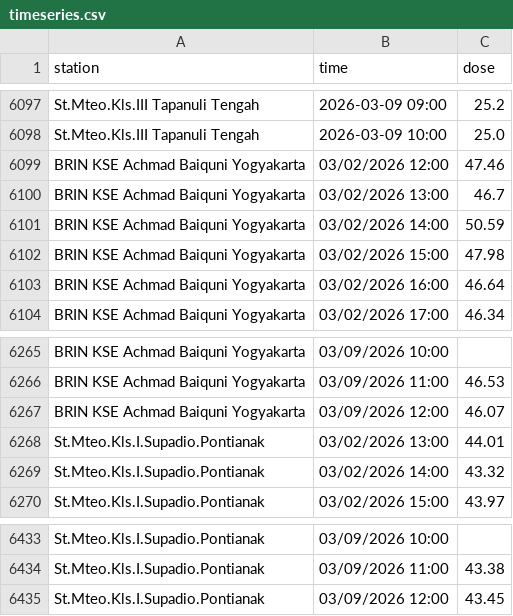
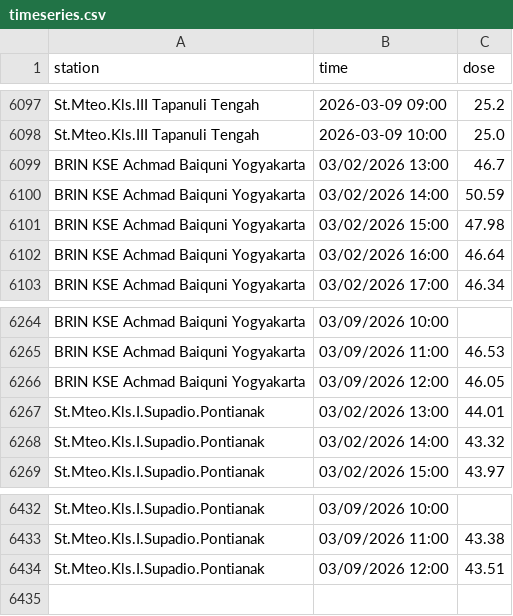
Before and after one commit to kfkndkkn/rdms, a CSV file: timeseries.csv, drawn as a sheet; only a part is shown, gaps mark what is left out.

Commit message:
Auto update 2026-03-09 18:47:16

```diff
--- a/timeseries.csv
+++ b/timeseries.csv
@@ -6098,3 +6098,2 @@ St.Mteo.Kls.III Tapanuli Tengah,2026-03-09 09:00,25.2
 St.Mteo.Kls.III Tapanuli Tengah,2026-03-09 10:00,25.0
-BRIN KSE Achmad Baiquni Yogyakarta,03/02/2026 12:00,47.46
 BRIN KSE Achmad Baiquni Yogyakarta,03/02/2026 13:00,46.7
@@ -6266,3 +6265,3 @@ BRIN KSE Achmad Baiquni Yogyakarta,03/09/2026 10:00,
 BRIN KSE Achmad Baiquni Yogyakarta,03/09/2026 11:00,46.53
-BRIN KSE Achmad Baiquni Yogyakarta,03/09/2026 12:00,46.07
+BRIN KSE Achmad Baiquni Yogyakarta,03/09/2026 12:00,46.05
 St.Mteo.Kls.I.Supadio.Pontianak,03/02/2026 13:00,44.01
@@ -6434,2 +6433,2 @@ St.Mteo.Kls.I.Supadio.Pontianak,03/09/2026 10:00,
 St.Mteo.Kls.I.Supadio.Pontianak,03/09/2026 11:00,43.38
-St.Mteo.Kls.I.Supadio.Pontianak,03/09/2026 12:00,43.45
+St.Mteo.Kls.I.Supadio.Pontianak,03/09/2026 12:00,43.51
```
